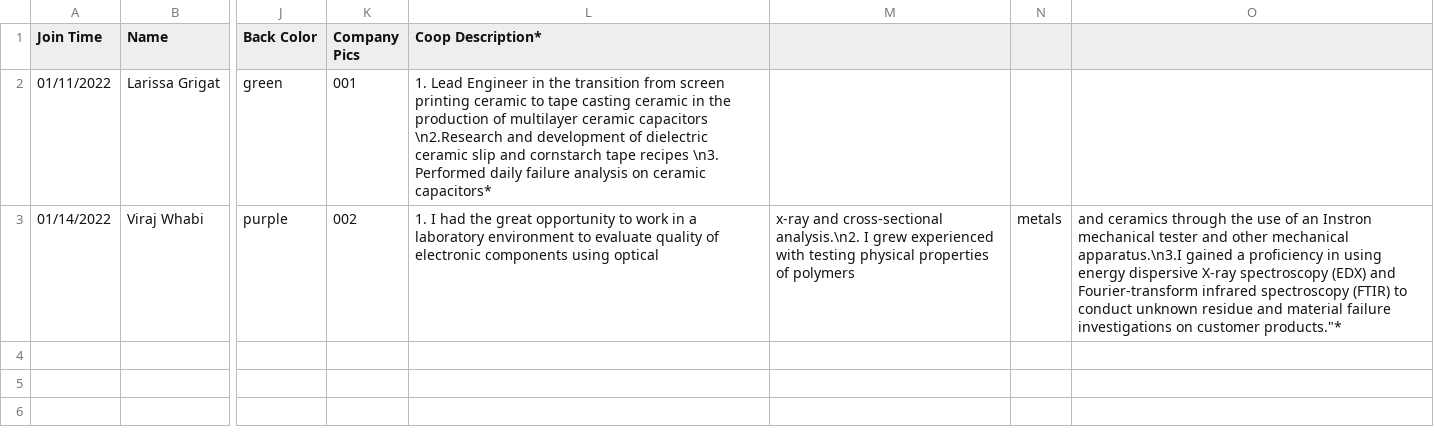
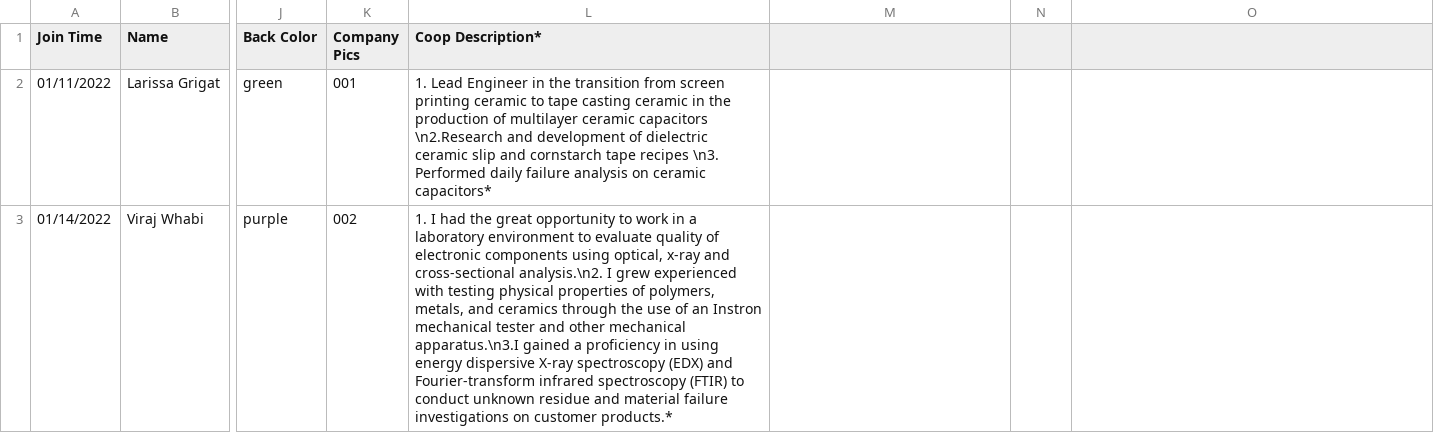
Before and after one commit to MacMSESociety/MacMSESociety.github.io, a CSV file: assets/ast/csv/smart.csv, drawn as a sheet; only a part is shown, gaps mark what is left out; the diff names each change by its address in the sheet, - before the commit and + after, or states it on an @@ line.

Commit message:
Update smart.csv

```diff
--- a/assets/ast/csv/smart.csv
+++ b/assets/ast/csv/smart.csv
-L3 (Coop Description*): …components using optical
+L3 (Coop Description*): …components using optical, x-ray and cross-sectional analysis.\n2. I grew experienced with testing physical properties of polymers, metals, and ceramics through the use of an Instron mechanical tester and other mechanical apparatus.\n3.I gained a proficiency in using energy dispersive X-ray spectroscopy (EDX) and Fourier-transform infrared spectroscopy (FTIR) to conduct unknown residue and material failure investigations on customer products.*
-M3: x-ray and cross-sectional analysis.\n2. I grew experienced with testing physical properties of polymers
+M3: (empty)
-N3: metals
+N3: (empty)
-O3: and ceramics through the use of an Instron mechanical tester and other mechanical apparatus.\n3.I gained a proficiency in using energy dispersive X-ray spectroscopy (EDX) and Fourier-transform infrared spectroscopy (FTIR) to conduct unknown residue and material failure investigations on customer products."*
+O3: (empty)
```
